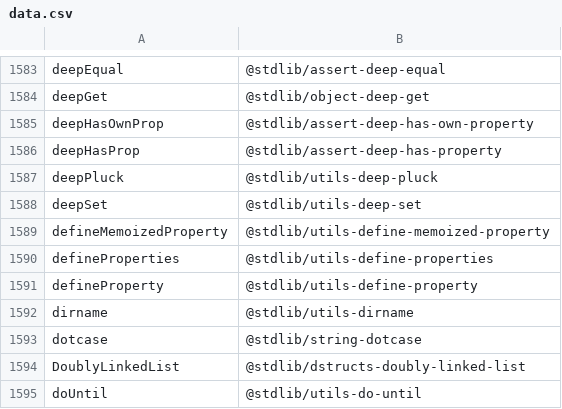
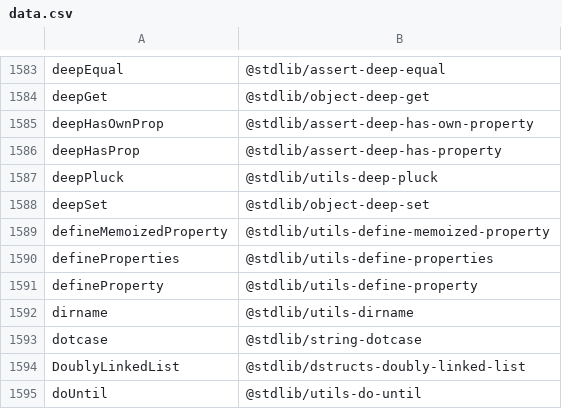
Before and after one commit to stdlib-js/namespace-alias2standalone, a CSV file: data/data.csv, drawn as a sheet; only a part is shown, gaps mark what is left out.

```diff
--- a/data/data.csv
+++ b/data/data.csv
@@ -1587,3 +1587,3 @@ deepHasProp,"@stdlib/assert-deep-has-property"
 deepPluck,"@stdlib/utils-deep-pluck"
-deepSet,"@stdlib/utils-deep-set"
+deepSet,"@stdlib/object-deep-set"
 defineMemoizedProperty,"@stdlib/utils-define-memoized-property"
```
Also changed, not shown: 4 other files.
